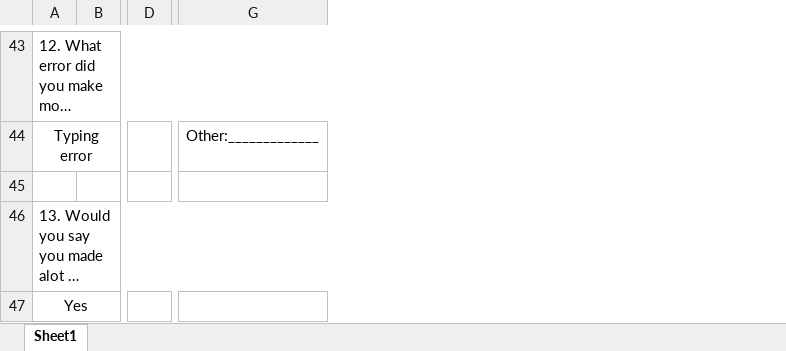
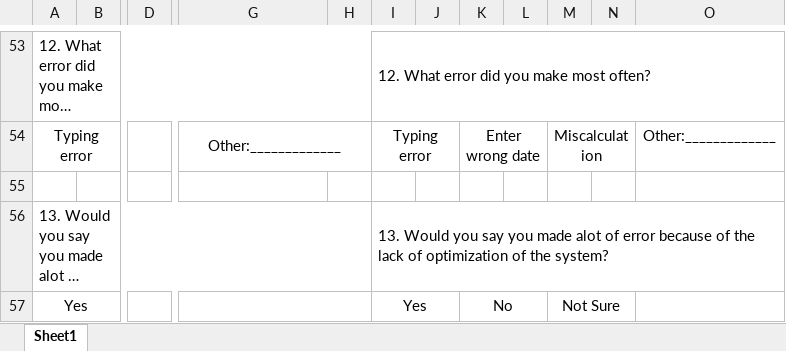
Before and after one commit to jyu1129/Library-System-IS-assignment, an Excel workbook: Week 5/Questionnaire (Employee).xlsx, sheet Sheet1, drawn as a sheet; only a part is shown, gaps mark what is left out; long unchanged cells end in …; values as stored, in another font and other column widths than the file's, no borders; charts and pictures not drawn; removed rows and columns are numbered as before the commit, all else as after; the diff covers the shown part only; the diff names each change by its address in the sheet, - before the commit and + after, or states it on an @@ line.

```diff
--- a/Week 5/Questionnaire (Employee).xlsx (sheet Sheet1)
+++ b/Week 5/Questionnaire (Employee).xlsx (sheet Sheet1)
-column B, empty
+column B, empty
-column D, empty
+column D, empty
+column H, empty
+column I, rows 53-57: 12. What error did you make most often? | Typing error |  | 13. Would you say you made alot of error because of the lack of optimization of the system? | Yes
+column J, empty
+column K, rows 54-57: Enter wrong date |  |  | No
+column L, empty
+column M, rows 54-57: Miscalculation |  |  | Not Sure
+column N, empty
+column O, row 54: Other:_____________
+G54:H54 merged
+G57:H57 merged
```
Also changed, not shown: 17 added rows, 7 removed rows, 2 edited cells, cell formats and merged cells elsewhere in this sheet, charts or pictures.
